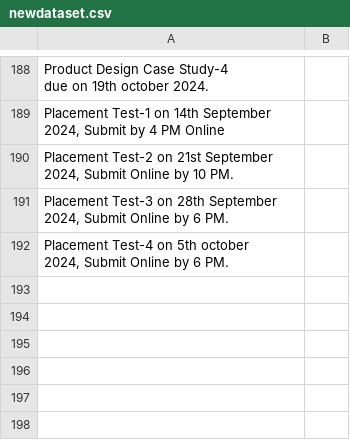
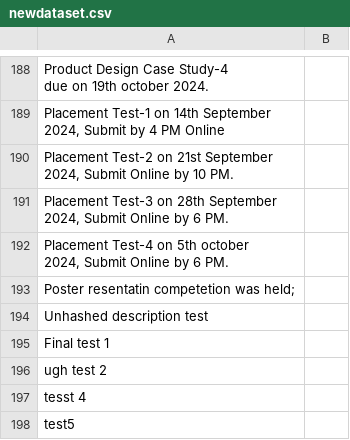
Before and after one commit to maanvi21/False-Info-Detection, a CSV file: backend/server/newdataset.csv, drawn as a sheet; only a part is shown, gaps mark what is left out.

```diff
--- a/backend/server/newdataset.csv
+++ b/backend/server/newdataset.csv
@@ -207 +207,7 @@ due on 19th october 2024.",
  2024, Submit Online by 6 PM.",
+"Poster resentatin competetion was held;"
+"Unhashed description test"
+"Final test 1"
+"ugh test 2"
+"tesst 4"
+"test5 "
```
Also changed, not shown: 20 other files.
